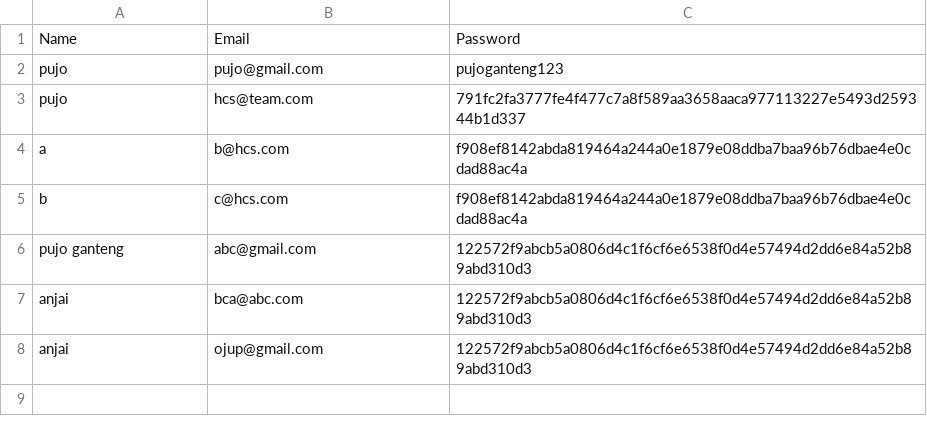
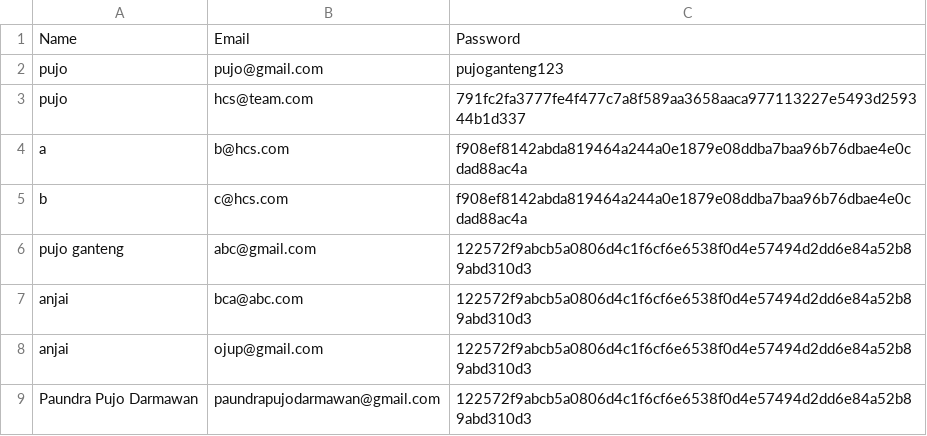
Before and after one commit to joselinputri/Sisop-1-2025-IT06, a CSV file: soal_2/data/player.csv, drawn as a sheet; the diff names each change by its address in the sheet, - before the commit and + after, or states it on an @@ line.

```diff
--- a/soal_2/data/player.csv
+++ b/soal_2/data/player.csv
+row 9: Paundra Pujo Darmawan | paundrapujodarmawan@gmail.com | 122572f9abcb5a0806d4c1f6cf6e6538f0d4e57494d2dd6e84a52b89abd310d3
```
Also changed, not shown: 7 other files.
